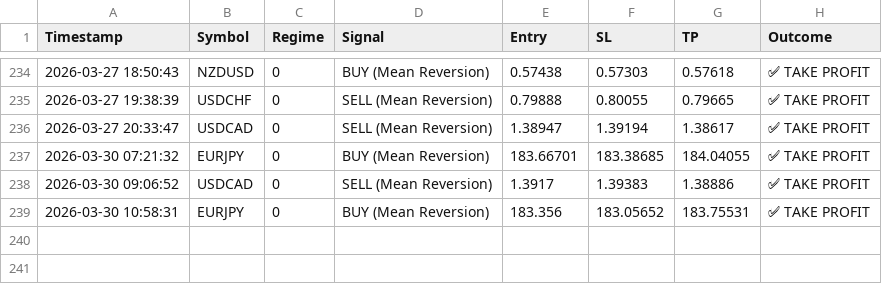
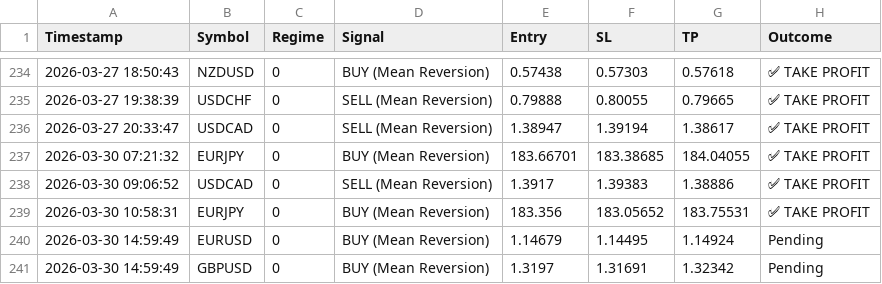
Before and after one commit to ykclassic/Delphi-Oracle, a CSV file: logs/trade_log.csv, drawn as a sheet; only a part is shown, gaps mark what is left out.

Commit message:
📊 Update: Performance Logs [skip ci]

```diff
--- a/logs/trade_log.csv
+++ b/logs/trade_log.csv
@@ -239 +239,3 @@ Timestamp,Symbol,Regime,Signal,Entry,SL,TP,Outcome
 2026-03-30 10:58:31,EURJPY,0,BUY (Mean Reversion),183.356,183.05652,183.75531,✅ TAKE PROFIT
+2026-03-30 14:59:49,EURUSD,0,BUY (Mean Reversion),1.14679,1.14495,1.14924,Pending
+2026-03-30 14:59:49,GBPUSD,0,BUY (Mean Reversion),1.3197,1.31691,1.32342,Pending
```
